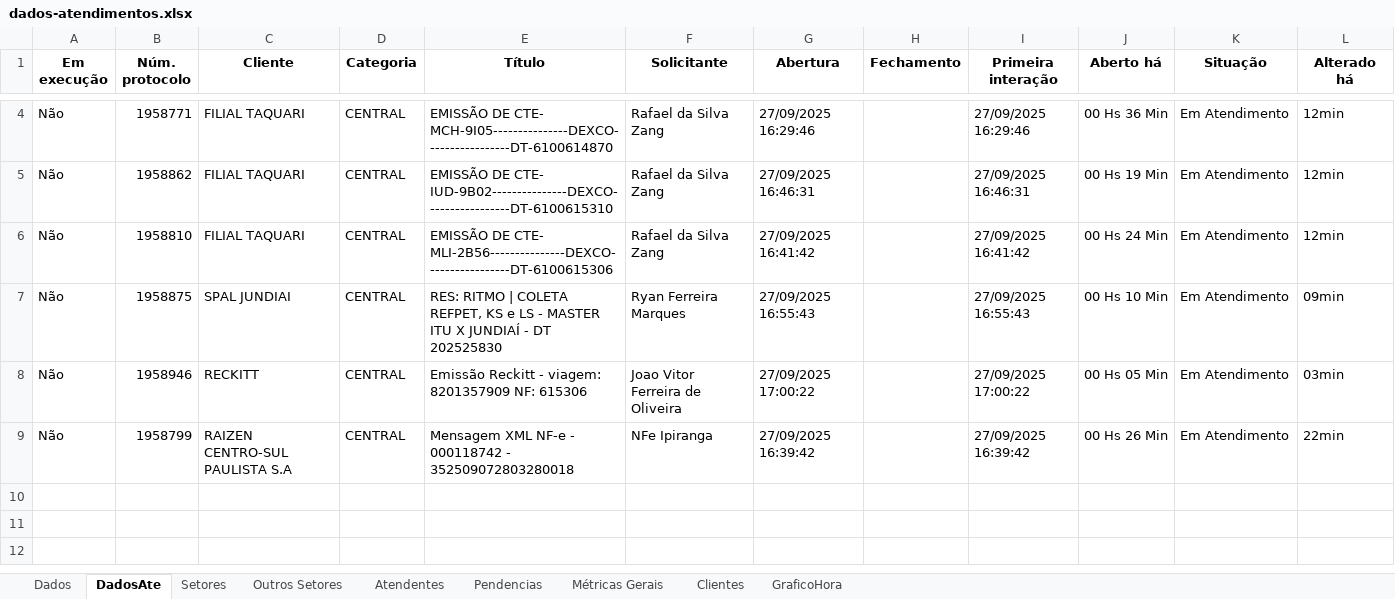
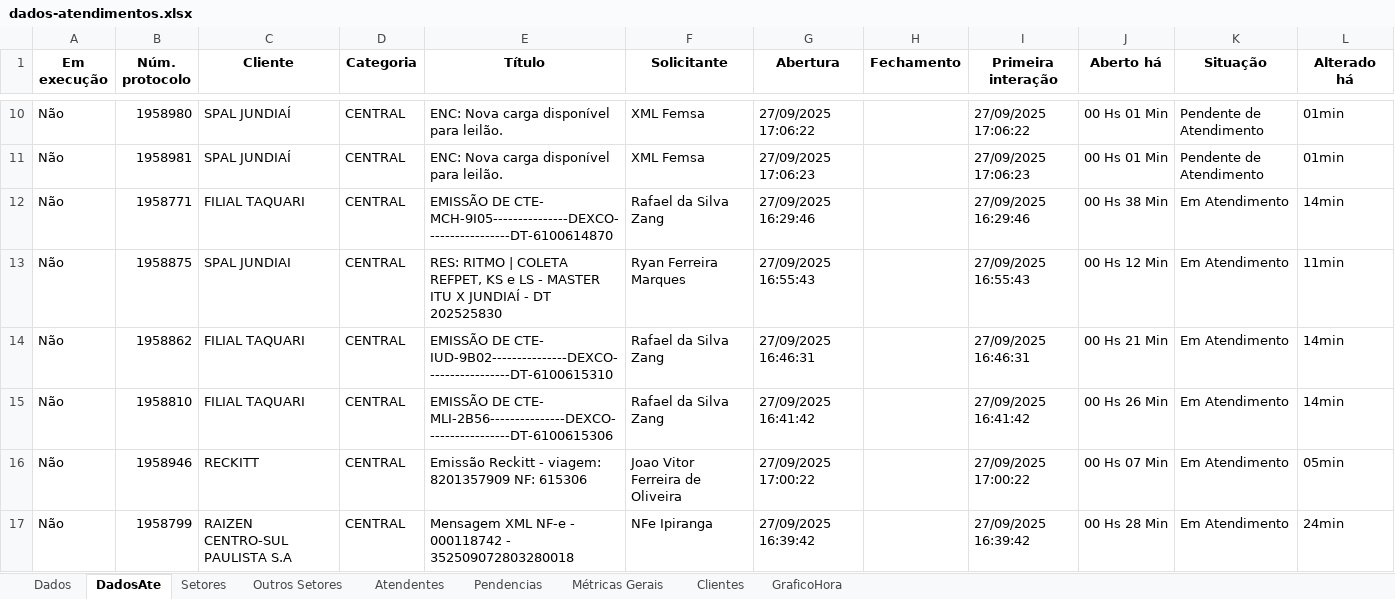
Before and after one commit to GabrielSilvaRit/Excel-painel, an Excel workbook: dados-atendimentos.xlsx, sheet DadosAte, drawn as a sheet; only a part is shown, gaps mark what is left out; values as stored, in another font and other column widths than the file's, no borders; removed rows and columns are numbered as before the commit, all else as after; the diff covers the shown part only; the diff names each change by its address in the sheet, - before the commit and + after, or states it on an @@ line.

```diff
--- a/dados-atendimentos.xlsx (sheet DadosAte)
+++ b/dados-atendimentos.xlsx (sheet DadosAte)
+row 10: Não | 1958980 | SPAL JUNDIAÍ | CENTRAL | ENC: Nova carga disponível para leilão. | XML Femsa | 27/09/2025 17:06:22 |  | 27/09/2025 17:06:22 | 00 Hs 01 Min | Pendente de Atendimento | 01min
+row 11: Não | 1958981 | SPAL JUNDIAÍ | CENTRAL | ENC: Nova carga disponível para leilão. | XML Femsa | 27/09/2025 17:06:23 |  | 27/09/2025 17:06:23 | 00 Hs 01 Min | Pendente de Atendimento | 01min
-J12 (Aberto há): 00 Hs 36 Min
+J12 (Aberto há): 00 Hs 38 Min
-L12 (Alterado há): 12min
+L12 (Alterado há): 14min
+row 13: Não | 1958875 | SPAL JUNDIAI | CENTRAL | RES: RITMO | COLETA REFPET, KS e LS - MASTER ITU X JUNDIAÍ - DT 202525830 | Ryan Ferreira Marques | 27/09/2025 16:55:43 |  | 27/09/2025 16:55:43 | 00 Hs 12 Min | Em Atendimento | 11min
-J14 (Aberto há): 00 Hs 19 Min
+J14 (Aberto há): 00 Hs 21 Min
-L14:L15 (Alterado há): 12min
+L14:L15 (Alterado há): 14min
-J15 (Aberto há): 00 Hs 24 Min
+J15 (Aberto há): 00 Hs 26 Min
-row 7: Não | 1958875 | SPAL JUNDIAI | CENTRAL | RES: RITMO | COLETA REFPET, KS e LS - MASTER ITU X JUNDIAÍ - DT 202525830 | Ryan Ferreira Marques | 27/09/2025 16:55:43 |  | 27/09/2025 16:55:43 | 00 Hs 10 Min | Em Atendimento | 09min
-J16 (Aberto há): 00 Hs 05 Min
+J16 (Aberto há): 00 Hs 07 Min
-L16 (Alterado há): 03min
+L16 (Alterado há): 05min
-J17 (Aberto há): 00 Hs 26 Min
+J17 (Aberto há): 00 Hs 28 Min
-L17 (Alterado há): 22min
+L17 (Alterado há): 24min
```
Also changed, not shown: 6 added rows and 9 edited cells elsewhere in this sheet, sheet Dados, sheet Setores, sheet Métricas Gerais, sheet Atendentes, sheet GraficoHora.
